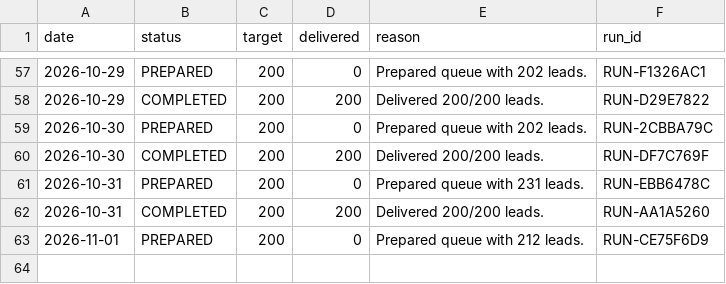
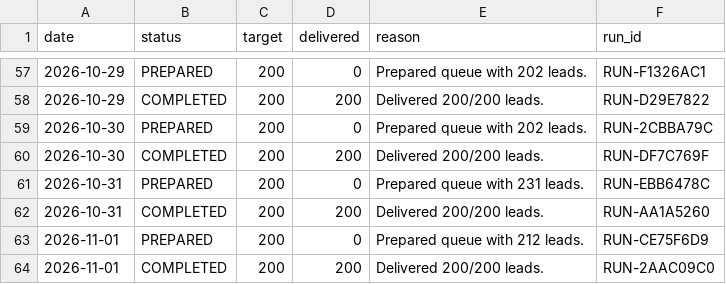
Before and after one commit to ayushdesign4/daily-lead-agent, a CSV file: data/daily_runs.csv, drawn as a sheet; only a part is shown, gaps mark what is left out; the diff names each change by its address in the sheet, - before the commit and + after, or states it on an @@ line.

```diff
--- a/data/daily_runs.csv
+++ b/data/daily_runs.csv
+row 64: 2026-11-01 | COMPLETED | 200 | 200 | Delivered 200/200 leads. | RUN-2AAC09C0
```
Also changed, not shown: 4 other files.
